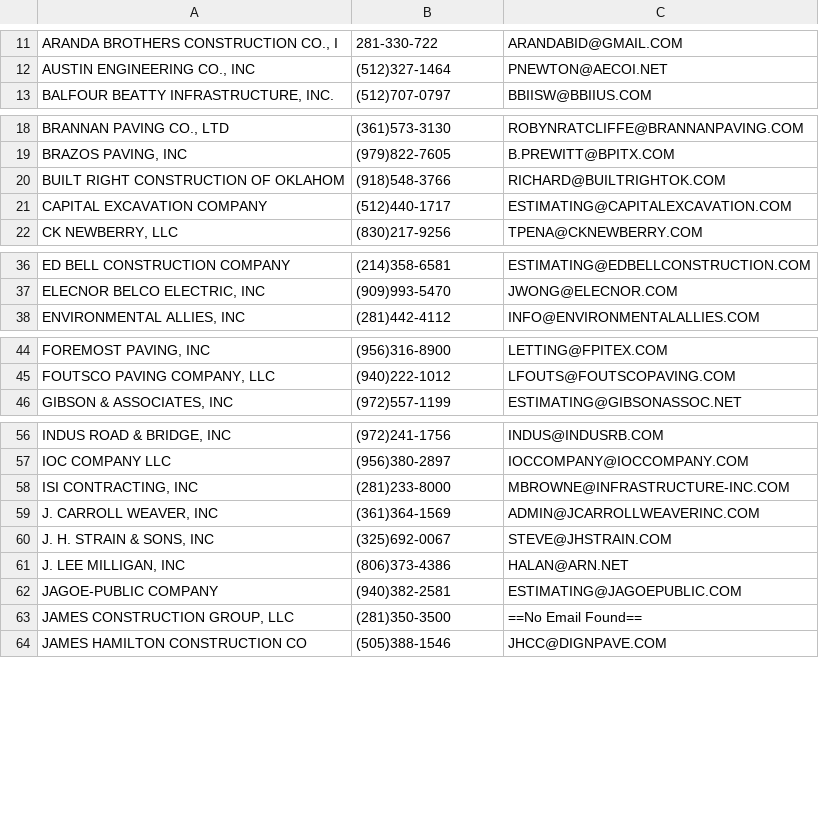
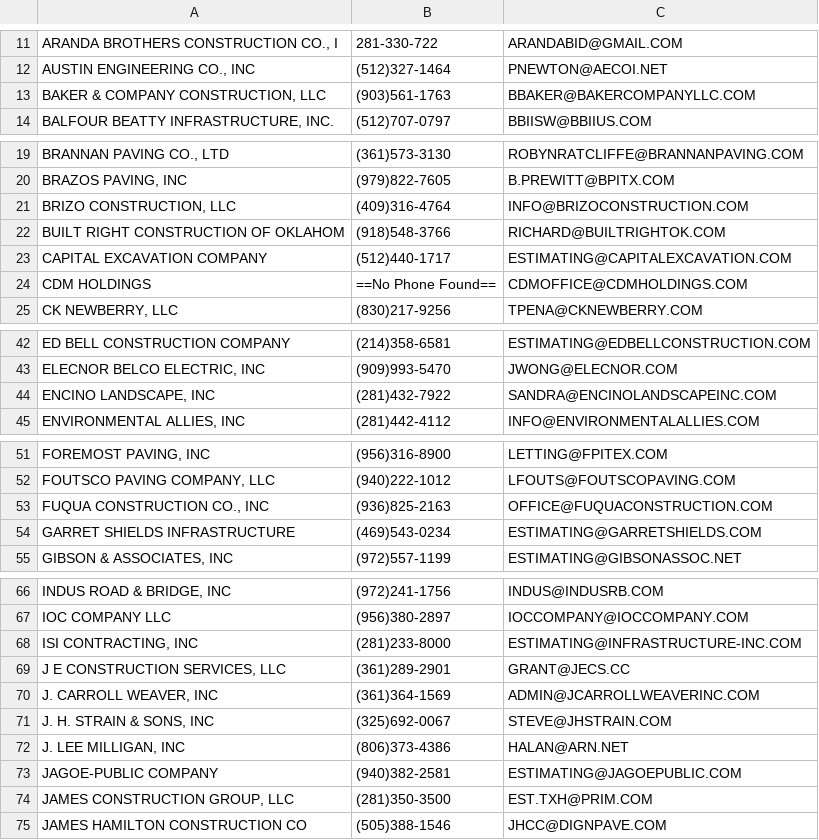
Before and after one commit to jwilliams132/Bid-Proposal-Program, a CSV file: BidProposalProject/src/main/resources/Contractor List.csv, drawn as a sheet; only a part is shown, gaps mark what is left out; the diff covers the shown part only.

```diff
--- a/BidProposalProject/src/main/resources/Contractor List.csv
+++ b/BidProposalProject/src/main/resources/Contractor List.csv
@@ -12,2 +12,3 @@ ARANDA BROTHERS CONSTRUCTION CO., I|281-330-722|ARANDABID@GMAIL.COM
 AUSTIN ENGINEERING CO., INC|(512)327-1464|PNEWTON@AECOI.NET
+BAKER & COMPANY CONSTRUCTION, LLC|(903)561-1763|BBAKER@BAKERCOMPANYLLC.COM
 BALFOUR BEATTY INFRASTRUCTURE, INC.|(512)707-0797|BBIISW@BBIIUS.COM
@@ -19,4 +20,6 @@ BRANNAN PAVING CO., LTD|(361)573-3130|ROBYNRATCLIFFE@BRANNANPAVING.COM
 BRAZOS PAVING, INC|(979)822-7605|B.PREWITT@BPITX.COM
+BRIZO CONSTRUCTION, LLC|(409)316-4764|INFO@BRIZOCONSTRUCTION.COM
 BUILT RIGHT CONSTRUCTION OF OKLAHOM|(918)548-3766|RICHARD@BUILTRIGHTOK.COM
 CAPITAL EXCAVATION COMPANY|(512)440-1717|ESTIMATING@CAPITALEXCAVATION.COM
+CDM HOLDINGS|==No Phone Found==|CDMOFFICE@CDMHOLDINGS.COM
 CK NEWBERRY, LLC|(830)217-9256|TPENA@CKNEWBERRY.COM
@@ -37,2 +43,3 @@ ED BELL CONSTRUCTION COMPANY|(214)358-6581|ESTIMATING@EDBELLCONSTRUCTION.COM
 ELECNOR BELCO ELECTRIC, INC|(909)993-5470|JWONG@ELECNOR.COM
+ENCINO LANDSCAPE, INC|(281)432-7922|SANDRA@ENCINOLANDSCAPEINC.COM
 ENVIRONMENTAL ALLIES, INC|(281)442-4112|INFO@ENVIRONMENTALALLIES.COM
@@ -45,2 +52,4 @@ FOREMOST PAVING, INC|(956)316-8900|LETTING@FPITEX.COM
 FOUTSCO PAVING COMPANY, LLC|(940)222-1012|LFOUTS@FOUTSCOPAVING.COM
+FUQUA CONSTRUCTION CO., INC|(936)825-2163|OFFICE@FUQUACONSTRUCTION.COM
+GARRET SHIELDS INFRASTRUCTURE|(469)543-0234|ESTIMATING@GARRETSHIELDS.COM
 GIBSON & ASSOCIATES, INC|(972)557-1199|ESTIMATING@GIBSONASSOC.NET
@@ -57,3 +67,4 @@ INDUS ROAD & BRIDGE, INC|(972)241-1756|INDUS@INDUSRB.COM
 IOC COMPANY LLC|(956)380-2897|IOCCOMPANY@IOCCOMPANY.COM
-ISI CONTRACTING, INC|(281)233-8000|MBROWNE@INFRASTRUCTURE-INC.COM
+ISI CONTRACTING, INC|(281)233-8000|ESTIMATING@INFRASTRUCTURE-INC.COM
+J E CONSTRUCTION SERVICES, LLC|(361)289-2901|GRANT@JECS.CC
 J. CARROLL WEAVER, INC|(361)364-1569|ADMIN@JCARROLLWEAVERINC.COM
@@ -62,3 +73,3 @@ J. LEE MILLIGAN, INC|(806)373-4386|HALAN@ARN.NET
 JAGOE-PUBLIC COMPANY|(940)382-2581|ESTIMATING@JAGOEPUBLIC.COM
-JAMES CONSTRUCTION GROUP, LLC|(281)350-3500|==No Email Found==
+JAMES CONSTRUCTION GROUP, LLC|(281)350-3500|EST.TXH@PRIM.COM
 JAMES HAMILTON CONSTRUCTION CO|(505)388-1546|JHCC@DIGNPAVE.COM
```
Also changed, not shown: 15 added rows elsewhere in this file, 6 other files.
